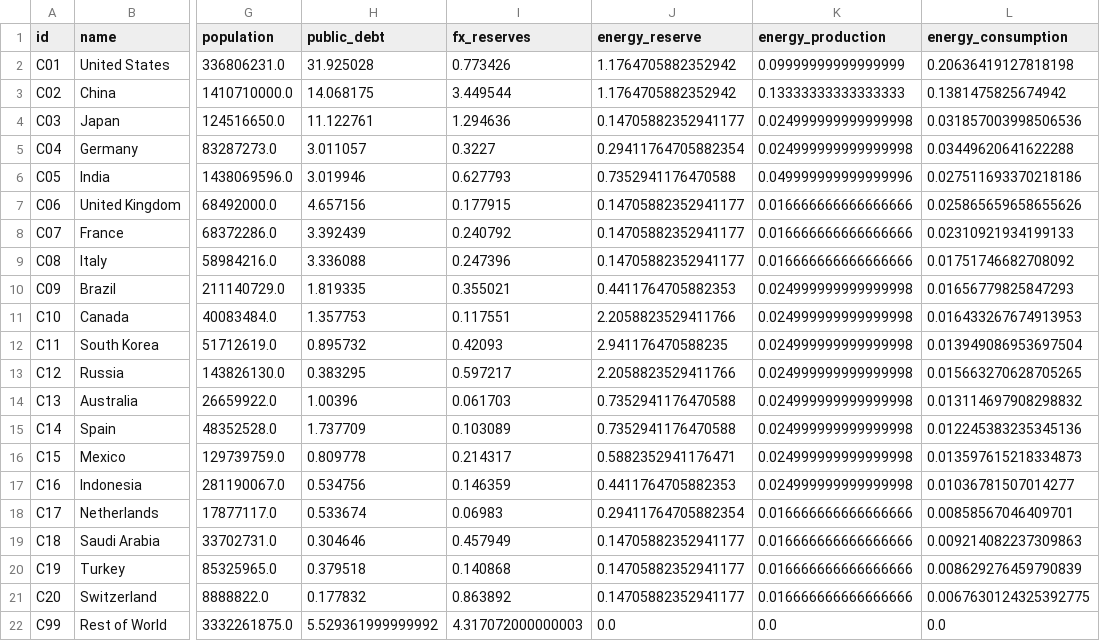
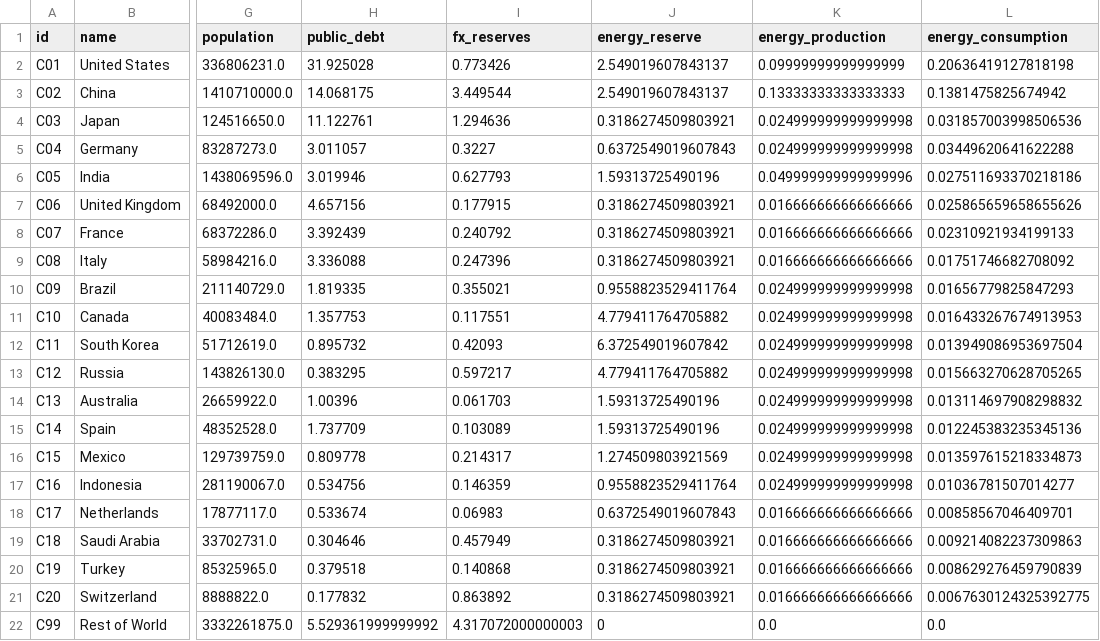
Before and after one commit to Theclimateguy/GIM, a CSV file: agent_states.csv, drawn as a sheet; only a part is shown, gaps mark what is left out; the diff names each change by its address in the sheet, - before the commit and + after, or states it on an @@ line.

Commit message:
Calibrate biodiversity/reserves, add contagion & migration, and add growth policy

```diff
--- a/agent_states.csv
+++ b/agent_states.csv
-J2:J3 (energy_reserve): 1.1764705882352942
+J2:J3 (energy_reserve): 2.549019607843137
-J4 (energy_reserve): 0.14705882352941177
+J4 (energy_reserve): 0.3186274509803921
-J5 (energy_reserve): 0.29411764705882354
+J5 (energy_reserve): 0.6372549019607843
-J6 (energy_reserve): 0.7352941176470588
+J6 (energy_reserve): 1.59313725490196
-J7:J9 (energy_reserve): 0.14705882352941177
+J7:J9 (energy_reserve): 0.3186274509803921
-J10 (energy_reserve): 0.4411764705882353
+J10 (energy_reserve): 0.9558823529411764
-J11 (energy_reserve): 2.2058823529411766
+J11 (energy_reserve): 4.779411764705882
-J12 (energy_reserve): 2.941176470588235
+J12 (energy_reserve): 6.372549019607842
-J13 (energy_reserve): 2.2058823529411766
+J13 (energy_reserve): 4.779411764705882
-J14:J15 (energy_reserve): 0.7352941176470588
+J14:J15 (energy_reserve): 1.59313725490196
-J16 (energy_reserve): 0.5882352941176471
+J16 (energy_reserve): 1.274509803921569
-J17 (energy_reserve): 0.4411764705882353
+J17 (energy_reserve): 0.9558823529411764
-J18 (energy_reserve): 0.29411764705882354
+J18 (energy_reserve): 0.6372549019607843
-J19:J21 (energy_reserve): 0.14705882352941177
+J19:J21 (energy_reserve): 0.3186274509803921
-J22 (energy_reserve): 0.0
+J22 (energy_reserve): 0
```
Also changed, not shown: 11 other files.
